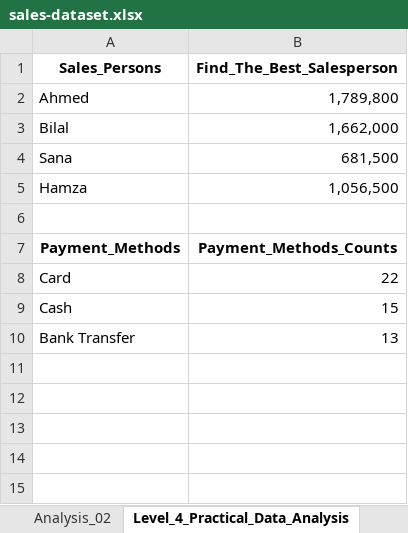
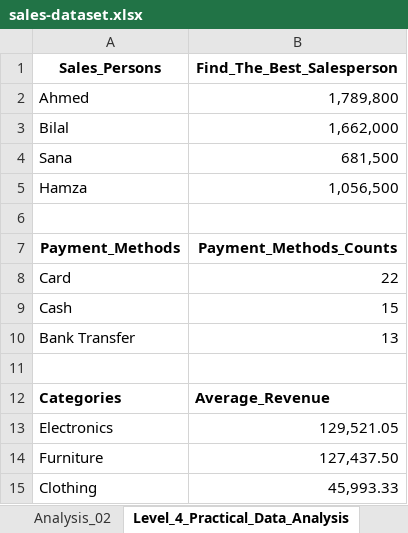
Before and after one commit to francisparwez/20_beginner_excel_data_analyst_practice_questions, an Excel workbook: sales-dataset.xlsx, sheet Level_4_Practical_Data_Analysis, drawn as a sheet; values as stored, in another font and other column widths than the file's, no borders; the diff names each change by its address in the sheet, - before the commit and + after, or states it on an @@ line.

Commit message:
12 Completed Excel Question 18

```diff
--- a/sales-dataset.xlsx (sheet Level_4_Practical_Data_Analysis)
+++ b/sales-dataset.xlsx (sheet Level_4_Practical_Data_Analysis)
+row 11: (empty)
+row 12: Categories | Average_Revenue
+row 13: Electronics | 129,521.05
+row 14: Furniture | 127,437.50
+row 15: Clothing | 45,993.33
```
Also changed, not shown: 1 other file.
